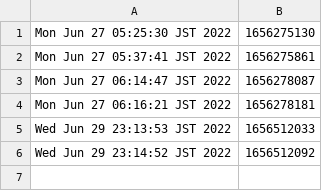
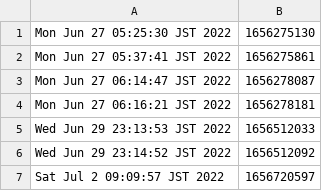
Before and after one commit to hohno-46466/sZone, a TSV file: .dummy4GHCG.tsv, drawn as a sheet.

```diff
--- a/.dummy4GHCG.tsv
+++ b/.dummy4GHCG.tsv
@@ -6 +6,2 @@ Wed Jun 29 23:13:53 JST 2022	1656512033
 Wed Jun 29 23:14:52 JST 2022	1656512092
+Sat Jul  2 09:09:57 JST 2022	1656720597
```
Also changed, not shown: 1 other file.
